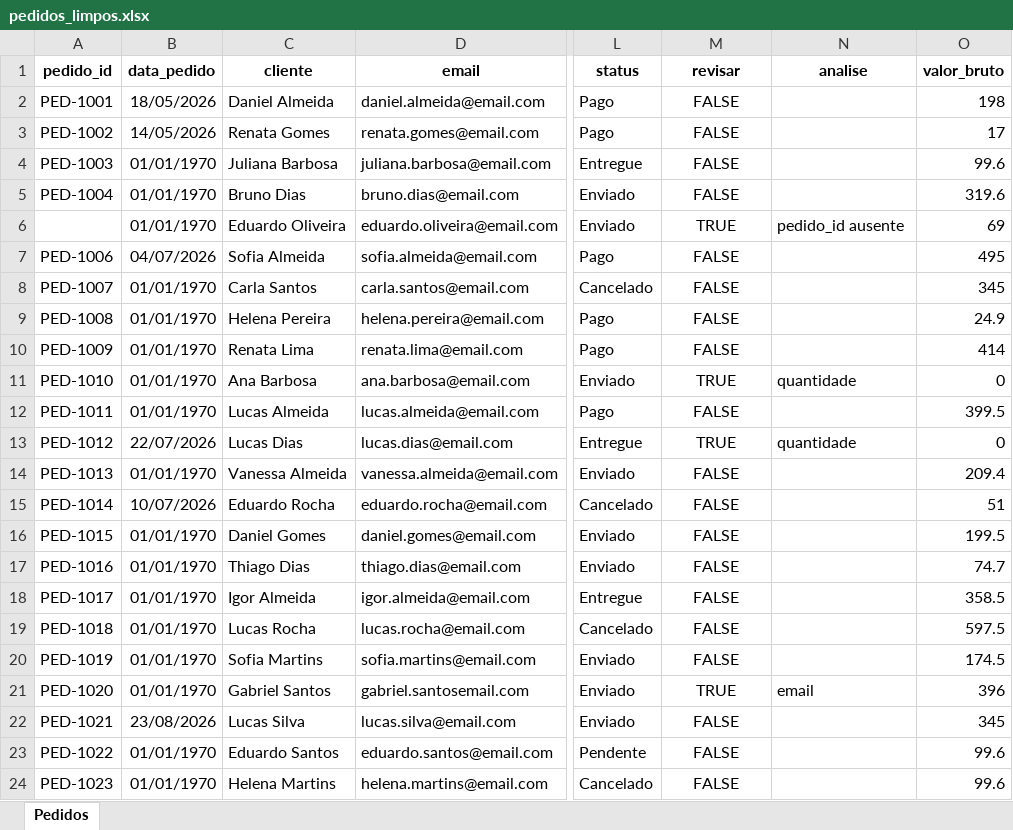
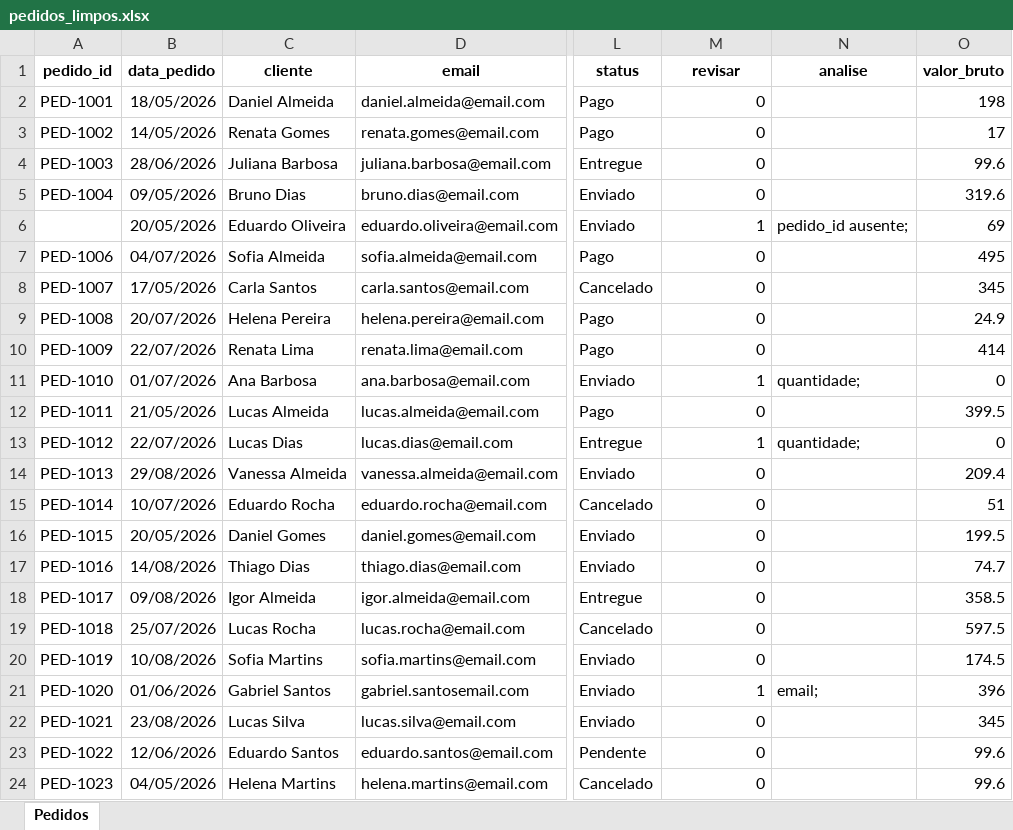
Before and after one commit to GabrielDoom/data-cleaning-portfolio, an Excel workbook: data/processed/pedidos_limpos.xlsx, sheet Pedidos, drawn as a sheet; only a part is shown, gaps mark what is left out; values as stored, in another font and other column widths than the file's, no borders; the diff covers the shown part only; the diff names each change by its address in the sheet, - before the commit and + after, or states it on an @@ line.

Commit message:
Finalize data cleaning case and validation

```diff
--- a/data/processed/pedidos_limpos.xlsx (sheet Pedidos)
+++ b/data/processed/pedidos_limpos.xlsx (sheet Pedidos)
-M2:M5 (revisar): FALSE
+M2:M5 (revisar): 0
-M2:M24 alignment: center
+M2:M24 alignment: right
-B4 (data_pedido): 01/01/1970
+B4 (data_pedido): 28/06/2026
-B5 (data_pedido): 01/01/1970
+B5 (data_pedido): 09/05/2026
-B6 (data_pedido): 01/01/1970
+B6 (data_pedido): 20/05/2026
-M6 (revisar): TRUE
+M6 (revisar): 1
-N6 (analise): pedido_id ausente
+N6 (analise): pedido_id ausente;
-M7:M10 (revisar): FALSE
+M7:M10 (revisar): 0
-B8 (data_pedido): 01/01/1970
+B8 (data_pedido): 17/05/2026
-B9 (data_pedido): 01/01/1970
+B9 (data_pedido): 20/07/2026
-B10 (data_pedido): 01/01/1970
+B10 (data_pedido): 22/07/2026
-B11 (data_pedido): 01/01/1970
+B11 (data_pedido): 01/07/2026
-M11 (revisar): TRUE
+M11 (revisar): 1
-N11 (analise): quantidade
+N11 (analise): quantidade;
-B12 (data_pedido): 01/01/1970
+B12 (data_pedido): 21/05/2026
-M12 (revisar): FALSE
+M12 (revisar): 0
-M13 (revisar): TRUE
+M13 (revisar): 1
-N13 (analise): quantidade
+N13 (analise): quantidade;
-B14 (data_pedido): 01/01/1970
+B14 (data_pedido): 29/08/2026
-M14:M20 (revisar): FALSE
+M14:M20 (revisar): 0
-B16 (data_pedido): 01/01/1970
+B16 (data_pedido): 20/05/2026
-B17 (data_pedido): 01/01/1970
+B17 (data_pedido): 14/08/2026
-B18 (data_pedido): 01/01/1970
+B18 (data_pedido): 09/08/2026
-B19 (data_pedido): 01/01/1970
+B19 (data_pedido): 25/07/2026
-B20 (data_pedido): 01/01/1970
+B20 (data_pedido): 10/08/2026
-B21 (data_pedido): 01/01/1970
+B21 (data_pedido): 01/06/2026
-M21 (revisar): TRUE
+M21 (revisar): 1
-N21 (analise): email
+N21 (analise): email;
-M22:M24 (revisar): FALSE
+M22:M24 (revisar): 0
-B23 (data_pedido): 01/01/1970
+B23 (data_pedido): 12/06/2026
-B24 (data_pedido): 01/01/1970
+B24 (data_pedido): 04/05/2026
```
Also changed, not shown: 303 edited cells and cell formats elsewhere in this sheet, 6 other files.
